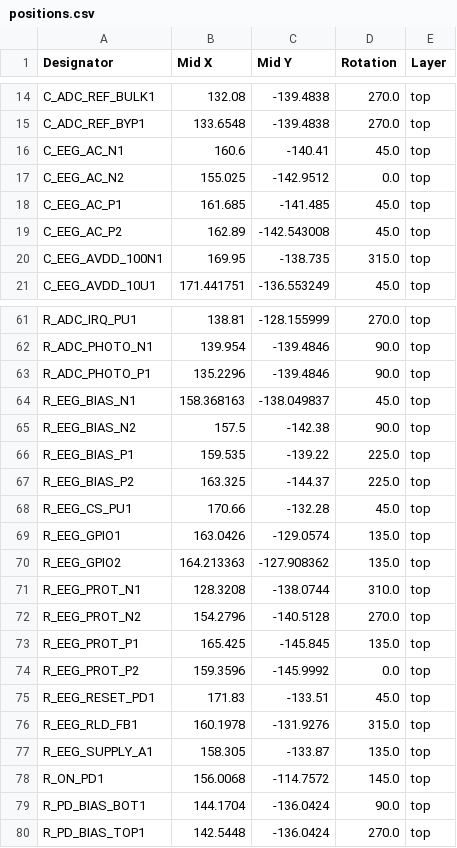
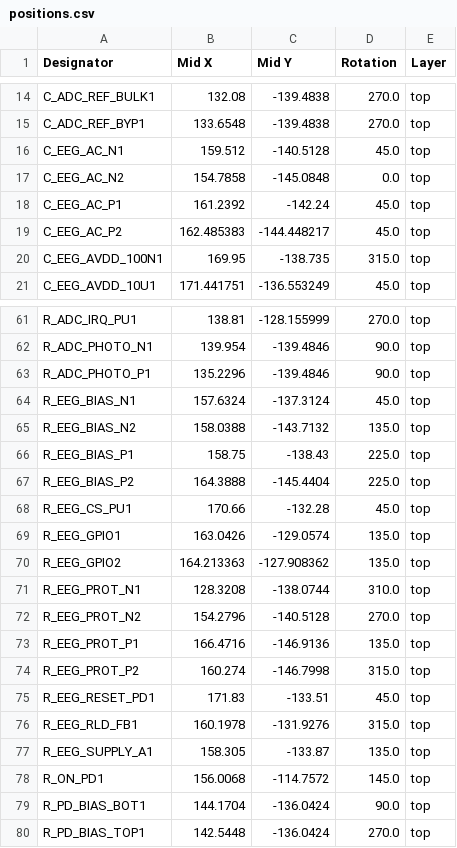
Before and after one commit to drleavsy/LightFusion, a CSV file: production/positions.csv, drawn as a sheet; only a part is shown, gaps mark what is left out.

```diff
--- a/production/positions.csv
+++ b/production/positions.csv
@@ -15,6 +15,6 @@ C_ADC_REF_BULK1,132.08,-139.4838,270.0,top
 C_ADC_REF_BYP1,133.6548,-139.4838,270.0,top
-C_EEG_AC_N1,160.6,-140.41,45.0,top
-C_EEG_AC_N2,155.025,-142.9512,0.0,top
-C_EEG_AC_P1,161.685,-141.485,45.0,top
-C_EEG_AC_P2,162.89,-142.543008,45.0,top
+C_EEG_AC_N1,159.512,-140.5128,45.0,top
+C_EEG_AC_N2,154.7858,-145.0848,0.0,top
+C_EEG_AC_P1,161.2392,-142.24,45.0,top
+C_EEG_AC_P2,162.485383,-144.448217,45.0,top
 C_EEG_AVDD_100N1,169.95,-138.735,315.0,top
@@ -63,6 +63,6 @@ R_ADC_PHOTO_N1,139.954,-139.4846,90.0,top
 R_ADC_PHOTO_P1,135.2296,-139.4846,90.0,top
-R_EEG_BIAS_N1,158.368163,-138.049837,45.0,top
-R_EEG_BIAS_N2,157.5,-142.38,90.0,top
-R_EEG_BIAS_P1,159.535,-139.22,225.0,top
-R_EEG_BIAS_P2,163.325,-144.37,225.0,top
+R_EEG_BIAS_N1,157.6324,-137.3124,45.0,top
+R_EEG_BIAS_N2,158.0388,-143.7132,135.0,top
+R_EEG_BIAS_P1,158.75,-138.43,225.0,top
+R_EEG_BIAS_P2,164.3888,-145.4404,225.0,top
 R_EEG_CS_PU1,170.66,-132.28,45.0,top
@@ -72,4 +72,4 @@ R_EEG_PROT_N1,128.3208,-138.0744,310.0,top
 R_EEG_PROT_N2,154.2796,-140.5128,270.0,top
-R_EEG_PROT_P1,165.425,-145.845,135.0,top
-R_EEG_PROT_P2,159.3596,-145.9992,0.0,top
+R_EEG_PROT_P1,166.4716,-146.9136,135.0,top
+R_EEG_PROT_P2,160.274,-146.7998,315.0,top
 R_EEG_RESET_PD1,171.83,-133.51,45.0,top
```
Also changed, not shown: production/bom.csv, 22 other files.
